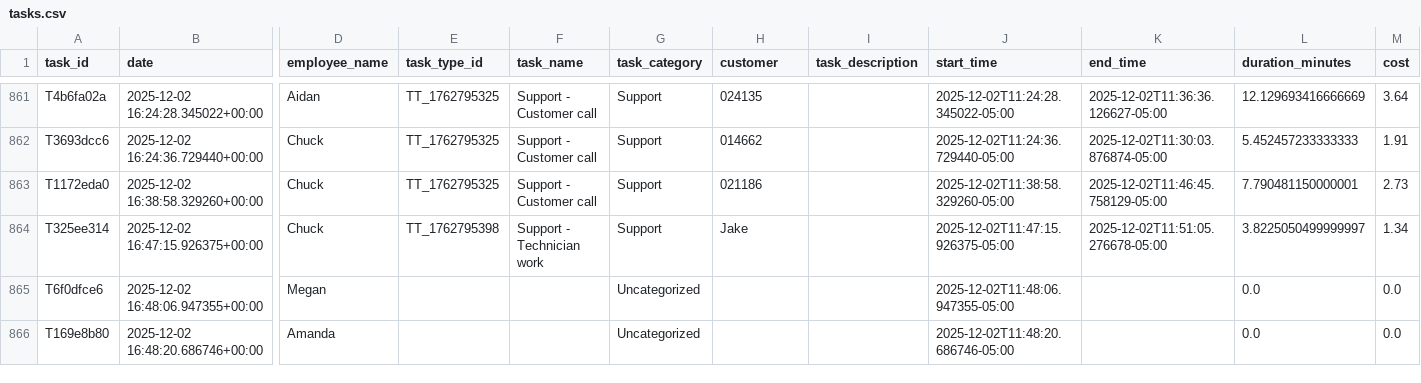
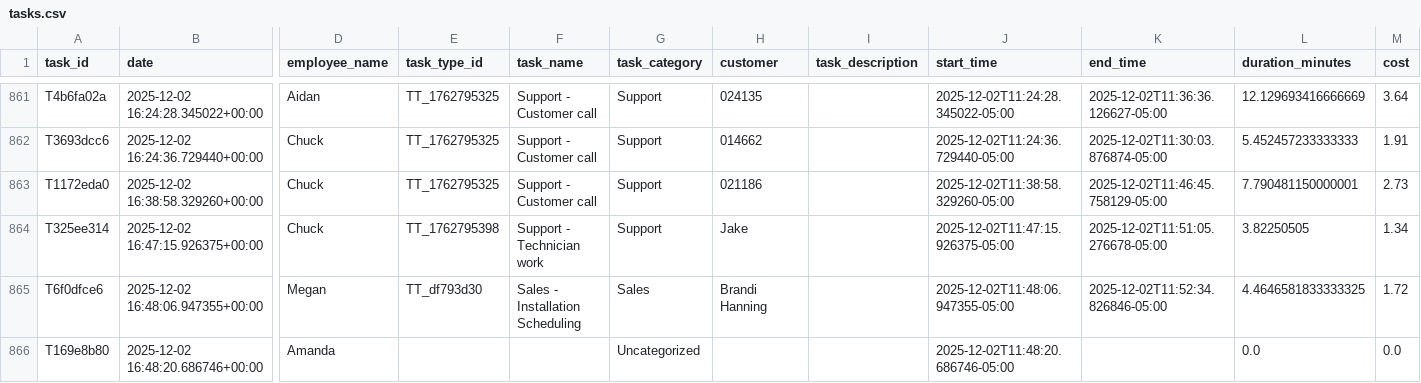
Before and after one commit to pwngithub/Employeetime, a CSV file: Data/tasks.csv, drawn as a sheet; only a part is shown, gaps mark what is left out; the diff names each change by its address in the sheet, - before the commit and + after, or states it on an @@ line.

Commit message:
Finish task (with details)

```diff
--- a/Data/tasks.csv
+++ b/Data/tasks.csv
-L864 (duration_minutes): 3.8225050499999997
+L864 (duration_minutes): 3.82250505
-E865 (task_type_id): (empty)
+E865 (task_type_id): TT_df793d30
-F865 (task_name): (empty)
+F865 (task_name): Sales - Installation Scheduling
-G865 (task_category): Uncategorized
+G865 (task_category): Sales
-H865 (customer): (empty)
+H865 (customer): Brandi Hanning
-K865 (end_time): (empty)
+K865 (end_time): 2025-12-02T11:52:34.826846-05:00
-L865 (duration_minutes): 0.0
+L865 (duration_minutes): 4.4646581833333325
-M865 (cost): 0.0
+M865 (cost): 1.72
```
